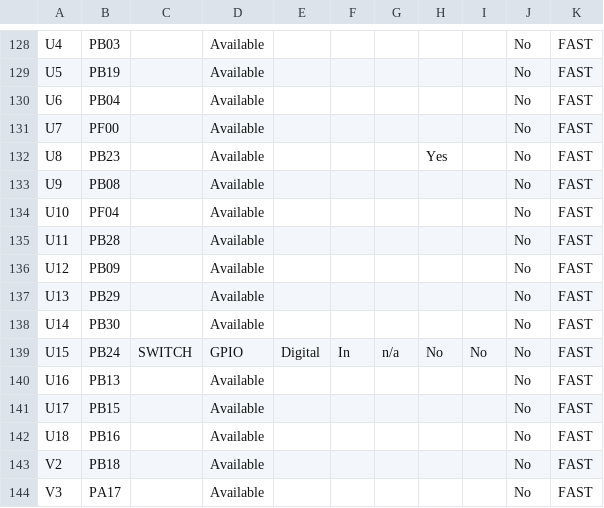
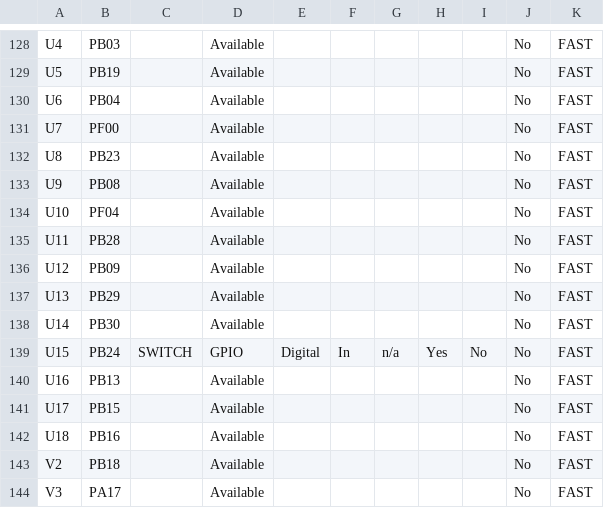
Before and after one commit to Microchip-MPLAB-Harmony/bootloader_apps_uart, a CSV file: apps/uart_bootloader/bootloader/firmware/src/config/pic32cz_ca80_curiosity_ultra/pin_configurations.csv, drawn as a sheet; only a part is shown, gaps mark what is left out.

Commit message:
[UART_BOOTLOADER] Added sys Deinitalize for PIC32CZ_CA80 uart bootloader MH3C-220

```diff
--- a/apps/uart_bootloader/bootloader/firmware/src/config/pic32cz_ca80_curiosity_ultra/pin_configurations.csv
+++ b/apps/uart_bootloader/bootloader/firmware/src/config/pic32cz_ca80_curiosity_ultra/pin_configurations.csv
@@ -131,3 +131,3 @@ U6,PB04,,Available,,,,,,No,FAST
 U7,PF00,,Available,,,,,,No,FAST
-U8,PB23,,Available,,,,Yes,,No,FAST
+U8,PB23,,Available,,,,,,No,FAST
 U9,PB08,,Available,,,,,,No,FAST
@@ -138,3 +138,3 @@ U13,PB29,,Available,,,,,,No,FAST
 U14,PB30,,Available,,,,,,No,FAST
-U15,PB24,SWITCH,GPIO,Digital,In,n/a,No,No,No,FAST
+U15,PB24,SWITCH,GPIO,Digital,In,n/a,Yes,No,No,FAST
 U16,PB13,,Available,,,,,,No,FAST
```
Also changed, not shown: 10 other files.
